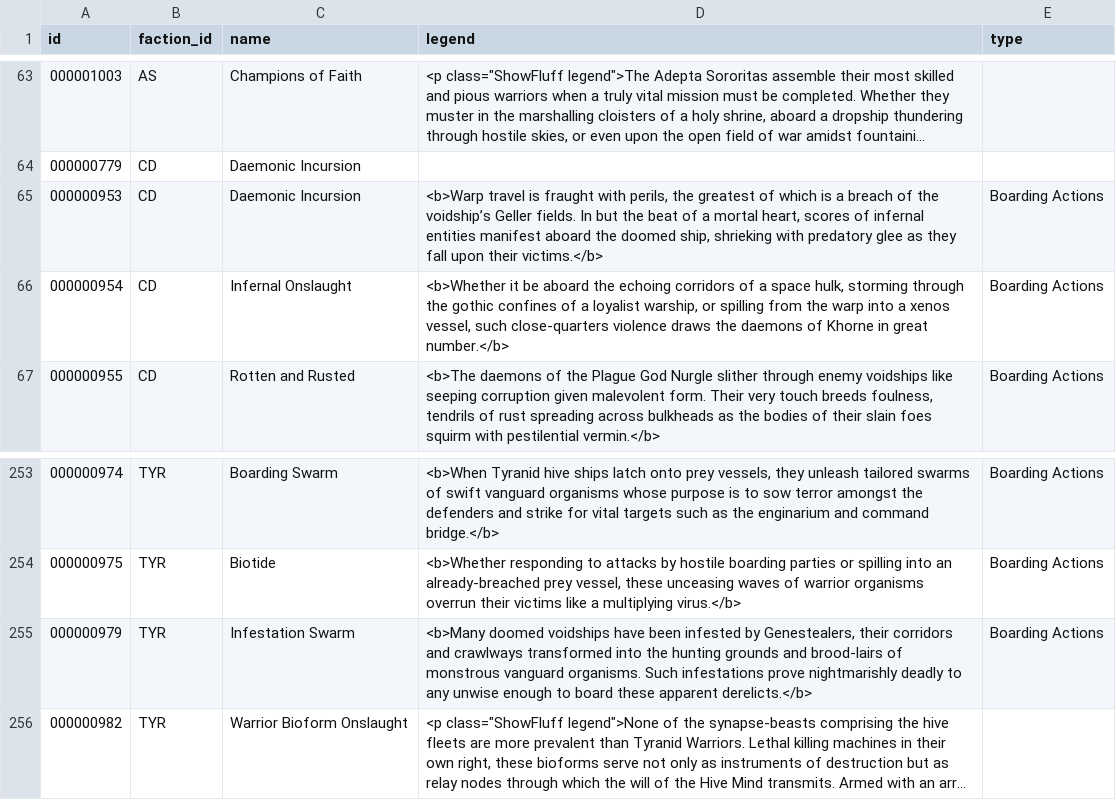
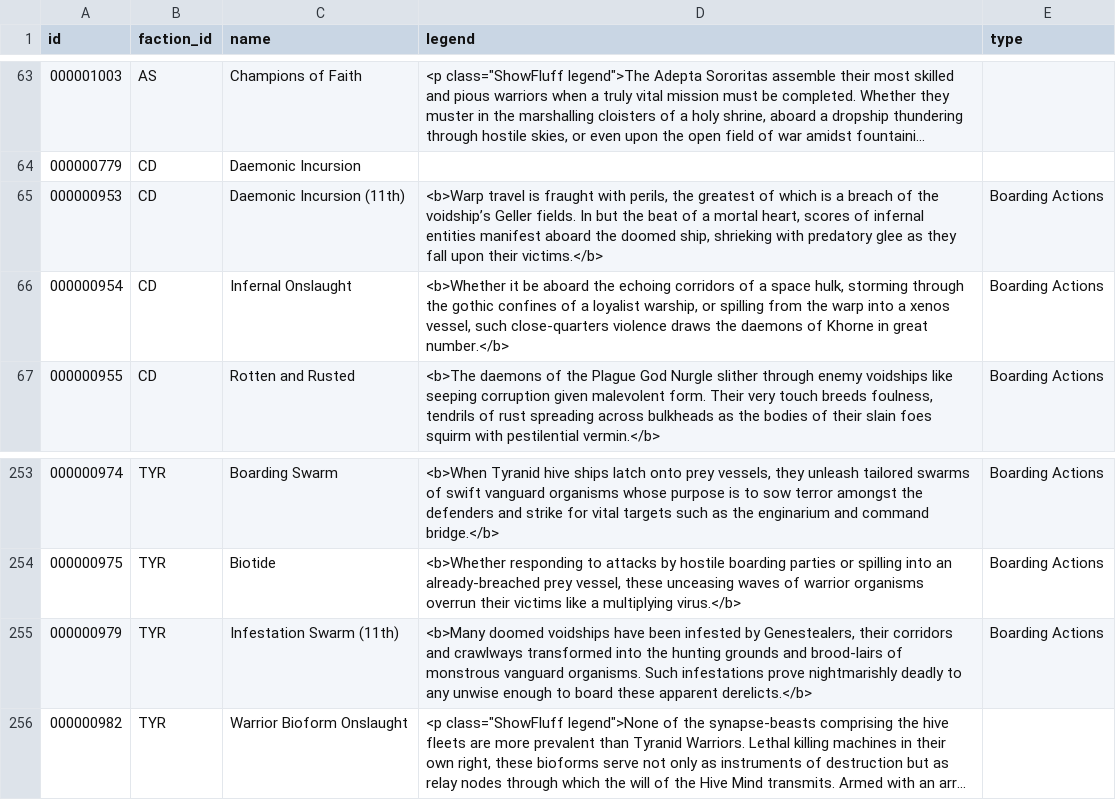
Before and after one commit to thegrimor/cogitador-consulta, a CSV file: public/data/Detachments.csv, drawn as a sheet; only a part is shown, gaps mark what is left out; long unchanged cells end in …; the diff covers the shown part only; the diff names each change by its address in the sheet, - before the commit and + after, or states it on an @@ line.

```diff
--- a/public/data/Detachments.csv
+++ b/public/data/Detachments.csv
-C65 (name): Daemonic Incursion
+C65 (name): Daemonic Incursion (11th)
-C255 (name): Infestation Swarm
+C255 (name): Infestation Swarm (11th)
```
Also changed, not shown: 37 added rows elsewhere in this file, public/data/CoreRules.csv, 9 other files.
